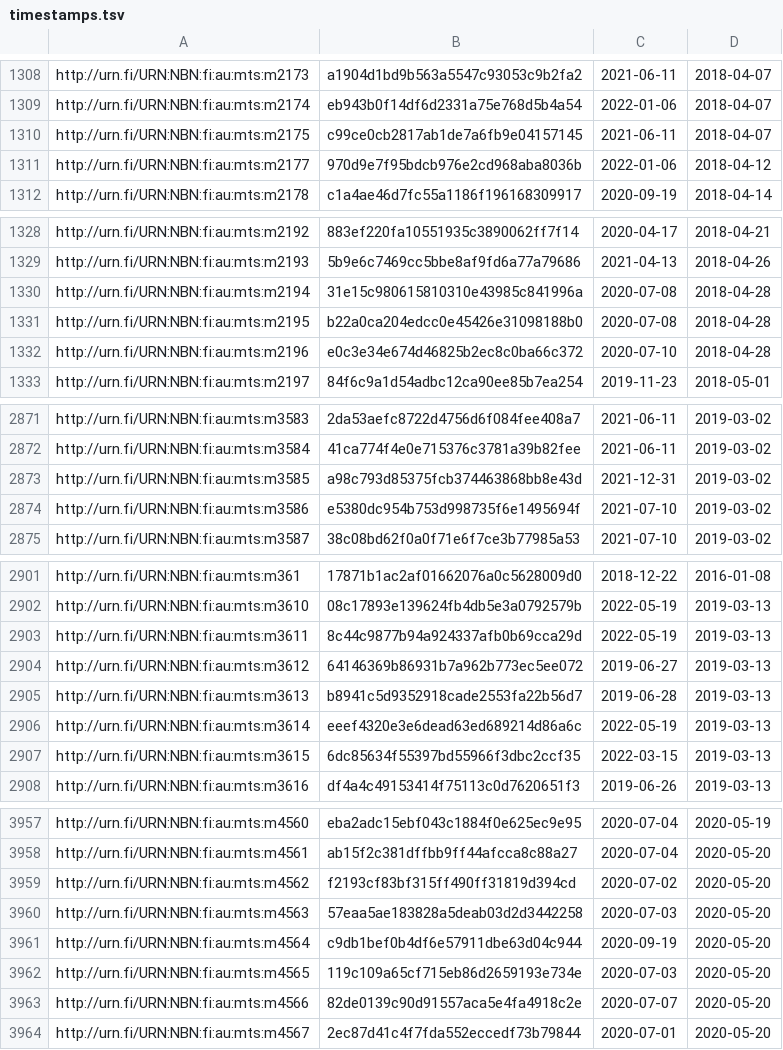
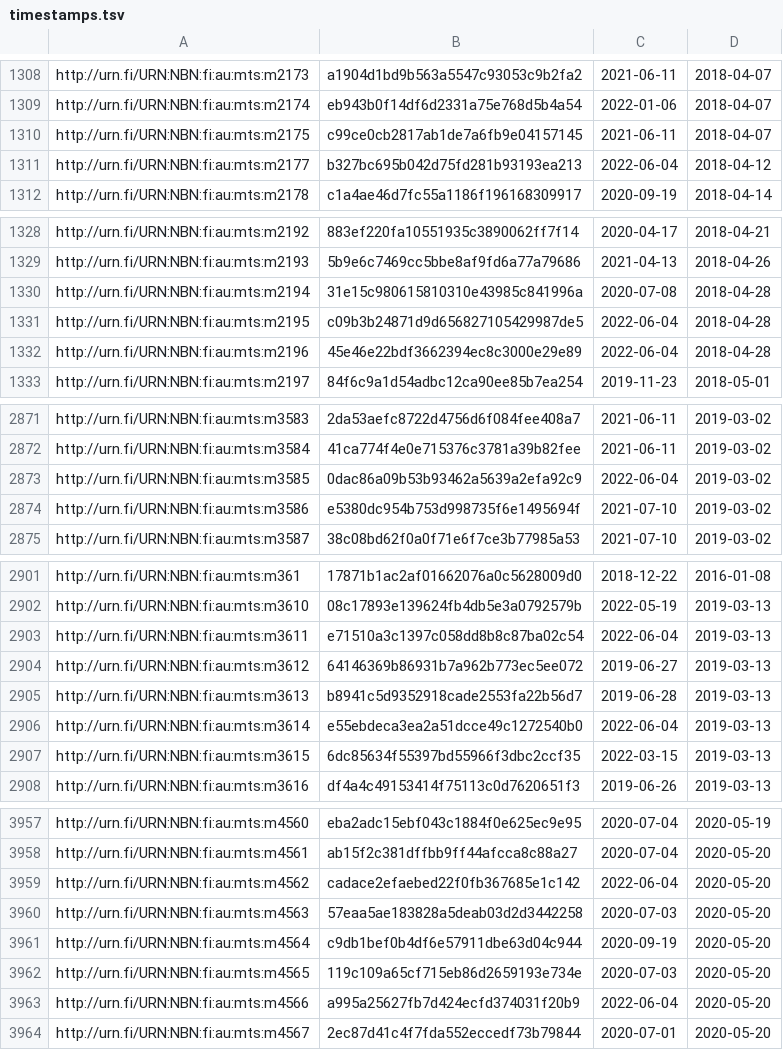
Before and after one commit to NatLibFi/Finto-data, a TSV file: vocabularies/metatietosanasto/timestamps.tsv, drawn as a sheet; only a part is shown, gaps mark what is left out; the diff covers the shown part only.

Commit message:
automaattipäivitys: metatietosanasto-julkaisuversio

```diff
--- a/vocabularies/metatietosanasto/timestamps.tsv
+++ b/vocabularies/metatietosanasto/timestamps.tsv
@@ -1310,3 +1310,3 @@ http://urn.fi/URN:NBN:fi:au:mts:m2174	eb943b0f14df6d2331a75e768d5b4a54	2022-01-0
 http://urn.fi/URN:NBN:fi:au:mts:m2175	c99ce0cb2817ab1de7a6fb9e04157145	2021-06-11	2018-04-07
-http://urn.fi/URN:NBN:fi:au:mts:m2177	970d9e7f95bdcb976e2cd968aba8036b	2022-01-06	2018-04-12
+http://urn.fi/URN:NBN:fi:au:mts:m2177	b327bc695b042d75fd281b93193ea213	2022-06-04	2018-04-12
 http://urn.fi/URN:NBN:fi:au:mts:m2178	c1a4ae46d7fc55a1186f196168309917	2020-09-19	2018-04-14
@@ -1330,4 +1330,4 @@ http://urn.fi/URN:NBN:fi:au:mts:m2193	5b9e6c7469cc5bbe8af9fd6a77a79686	2021-04-1
 http://urn.fi/URN:NBN:fi:au:mts:m2194	31e15c980615810310e43985c841996a	2020-07-08	2018-04-28
-http://urn.fi/URN:NBN:fi:au:mts:m2195	b22a0ca204edcc0e45426e31098188b0	2020-07-08	2018-04-28
-http://urn.fi/URN:NBN:fi:au:mts:m2196	e0c3e34e674d46825b2ec8c0ba66c372	2020-07-10	2018-04-28
+http://urn.fi/URN:NBN:fi:au:mts:m2195	c09b3b24871d9d656827105429987de5	2022-06-04	2018-04-28
+http://urn.fi/URN:NBN:fi:au:mts:m2196	45e46e22bdf3662394ec8c3000e29e89	2022-06-04	2018-04-28
 http://urn.fi/URN:NBN:fi:au:mts:m2197	84f6c9a1d54adbc12ca90ee85b7ea254	2019-11-23	2018-05-01
@@ -2872,3 +2872,3 @@ http://urn.fi/URN:NBN:fi:au:mts:m3583	2da53aefc8722d4756d6f084fee408a7	2021-06-1
 http://urn.fi/URN:NBN:fi:au:mts:m3584	41ca774f4e0e715376c3781a39b82fee	2021-06-11	2019-03-02
-http://urn.fi/URN:NBN:fi:au:mts:m3585	a98c793d85375fcb374463868bb8e43d	2021-12-31	2019-03-02
+http://urn.fi/URN:NBN:fi:au:mts:m3585	0dac86a09b53b93462a5639a2efa92c9	2022-06-04	2019-03-02
 http://urn.fi/URN:NBN:fi:au:mts:m3586	e5380dc954b753d998735f6e1495694f	2021-07-10	2019-03-02
@@ -2902,6 +2902,6 @@ http://urn.fi/URN:NBN:fi:au:mts:m361	17871b1ac2af01662076a0c5628009d0	2018-12-22
 http://urn.fi/URN:NBN:fi:au:mts:m3610	08c17893e139624fb4db5e3a0792579b	2022-05-19	2019-03-13
-http://urn.fi/URN:NBN:fi:au:mts:m3611	8c44c9877b94a924337afb0b69cca29d	2022-05-19	2019-03-13
+http://urn.fi/URN:NBN:fi:au:mts:m3611	e71510a3c1397c058dd8b8c87ba02c54	2022-06-04	2019-03-13
 http://urn.fi/URN:NBN:fi:au:mts:m3612	64146369b86931b7a962b773ec5ee072	2019-06-27	2019-03-13
 http://urn.fi/URN:NBN:fi:au:mts:m3613	b8941c5d9352918cade2553fa22b56d7	2019-06-28	2019-03-13
-http://urn.fi/URN:NBN:fi:au:mts:m3614	eeef4320e3e6dead63ed689214d86a6c	2022-05-19	2019-03-13
+http://urn.fi/URN:NBN:fi:au:mts:m3614	e55ebdeca3ea2a51dcce49c1272540b0	2022-06-04	2019-03-13
 http://urn.fi/URN:NBN:fi:au:mts:m3615	6dc85634f55397bd55966f3dbc2ccf35	2022-03-15	2019-03-13
@@ -3958,3 +3958,3 @@ http://urn.fi/URN:NBN:fi:au:mts:m4560	eba2adc15ebf043c1884f0e625ec9e95	2020-07-0
 http://urn.fi/URN:NBN:fi:au:mts:m4561	ab15f2c381dffbb9ff44afcca8c88a27	2020-07-04	2020-05-20
-http://urn.fi/URN:NBN:fi:au:mts:m4562	f2193cf83bf315ff490ff31819d394cd	2020-07-02	2020-05-20
+http://urn.fi/URN:NBN:fi:au:mts:m4562	cadace2efaebed22f0fb367685e1c142	2022-06-04	2020-05-20
 http://urn.fi/URN:NBN:fi:au:mts:m4563	57eaa5ae183828a5deab03d2d3442258	2020-07-03	2020-05-20
@@ -3962,3 +3962,3 @@ http://urn.fi/URN:NBN:fi:au:mts:m4564	c9db1bef0b4df6e57911dbe63d04c944	2020-09-1
 http://urn.fi/URN:NBN:fi:au:mts:m4565	119c109a65cf715eb86d2659193e734e	2020-07-03	2020-05-20
-http://urn.fi/URN:NBN:fi:au:mts:m4566	82de0139c90d91557aca5e4fa4918c2e	2020-07-07	2020-05-20
+http://urn.fi/URN:NBN:fi:au:mts:m4566	a995a25627fb7d424ecfd374031f20b9	2022-06-04	2020-05-20
 http://urn.fi/URN:NBN:fi:au:mts:m4567	2ec87d41c4f7fda552eccedf73b79844	2020-07-01	2020-05-20
```
Also changed, not shown: 10 edited cells elsewhere in this file, 1 other file.
